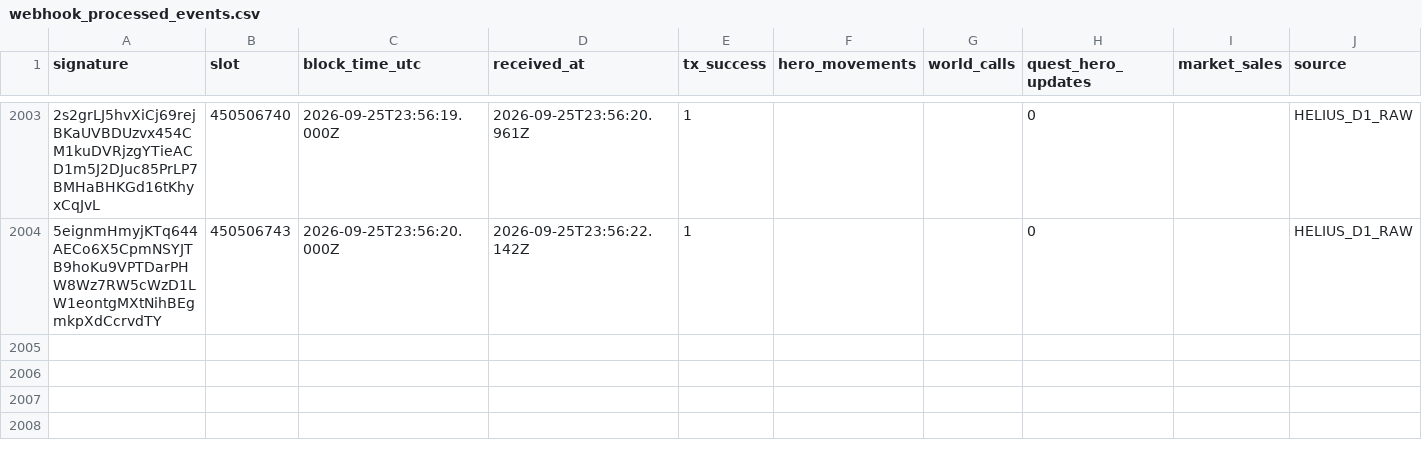
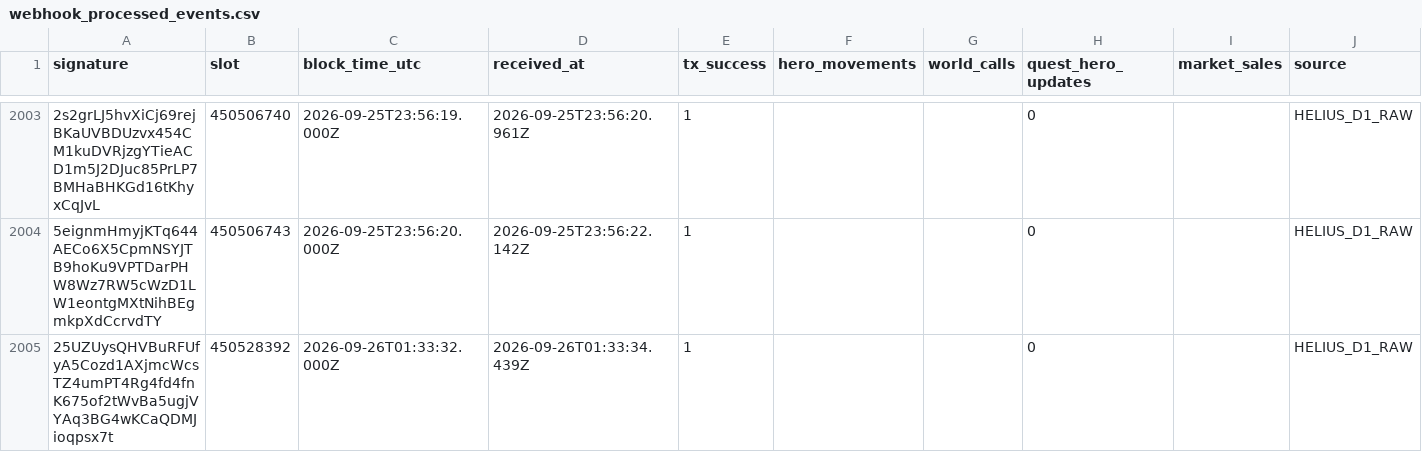
Before and after one commit to cjohnsongh/guild-saga-analytics, a CSV file: data/state/webhook_processed_events.csv, drawn as a sheet; only a part is shown, gaps mark what is left out; the diff names each change by its address in the sheet, - before the commit and + after, or states it on an @@ line.

```diff
--- a/data/state/webhook_processed_events.csv
+++ b/data/state/webhook_processed_events.csv
+row 2005: 25UZUysQHVBuRFUfyA5Cozd1AXjmcWcsTZ4umPT4Rg4fd4fnK675of2tWvBa5ugjVYAq3BG4wKCaQDMJioqpsx7t | 450528392 | 2026-09-26T01:33:32.000Z | 2026-09-26T01:33:34.439Z | 1 |  |  | 0 |  | HELIUS_D1_RAW
```
Also changed, not shown: 5 other files.
